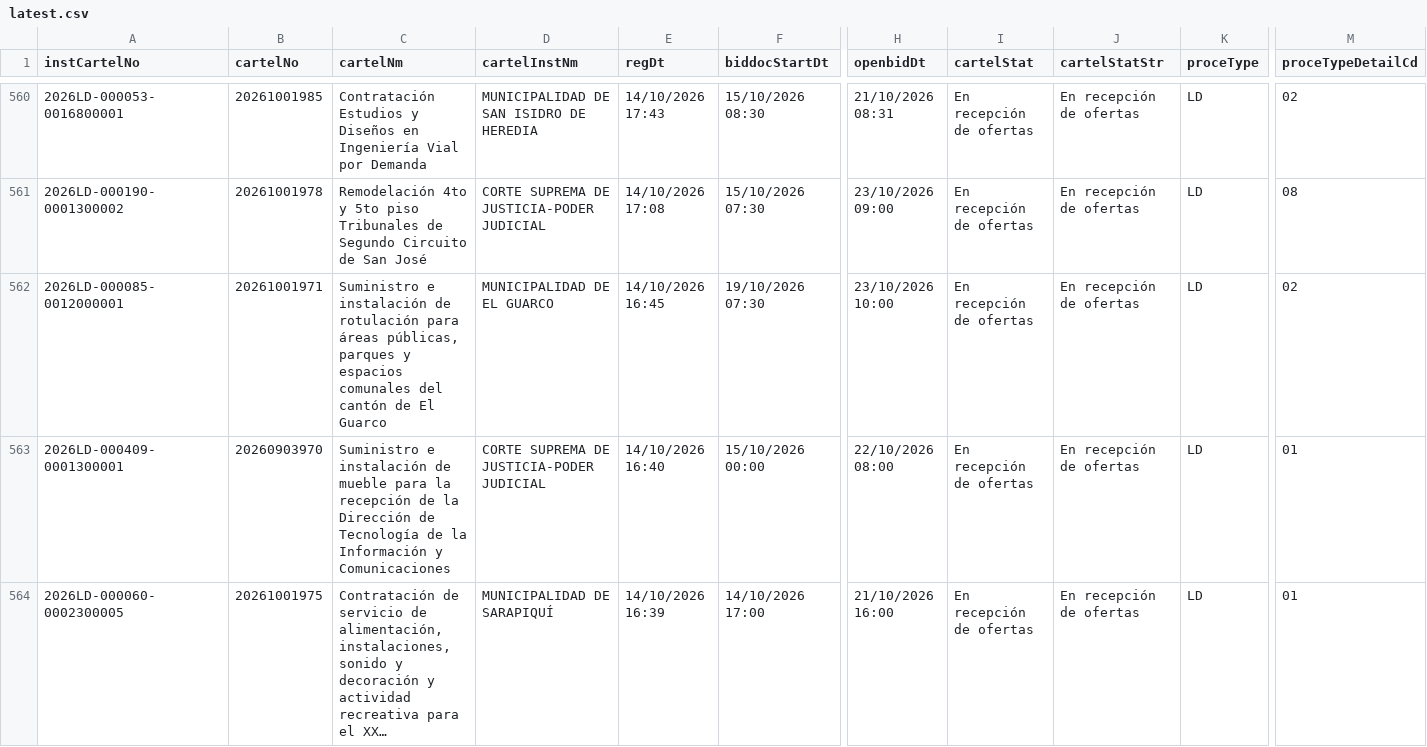
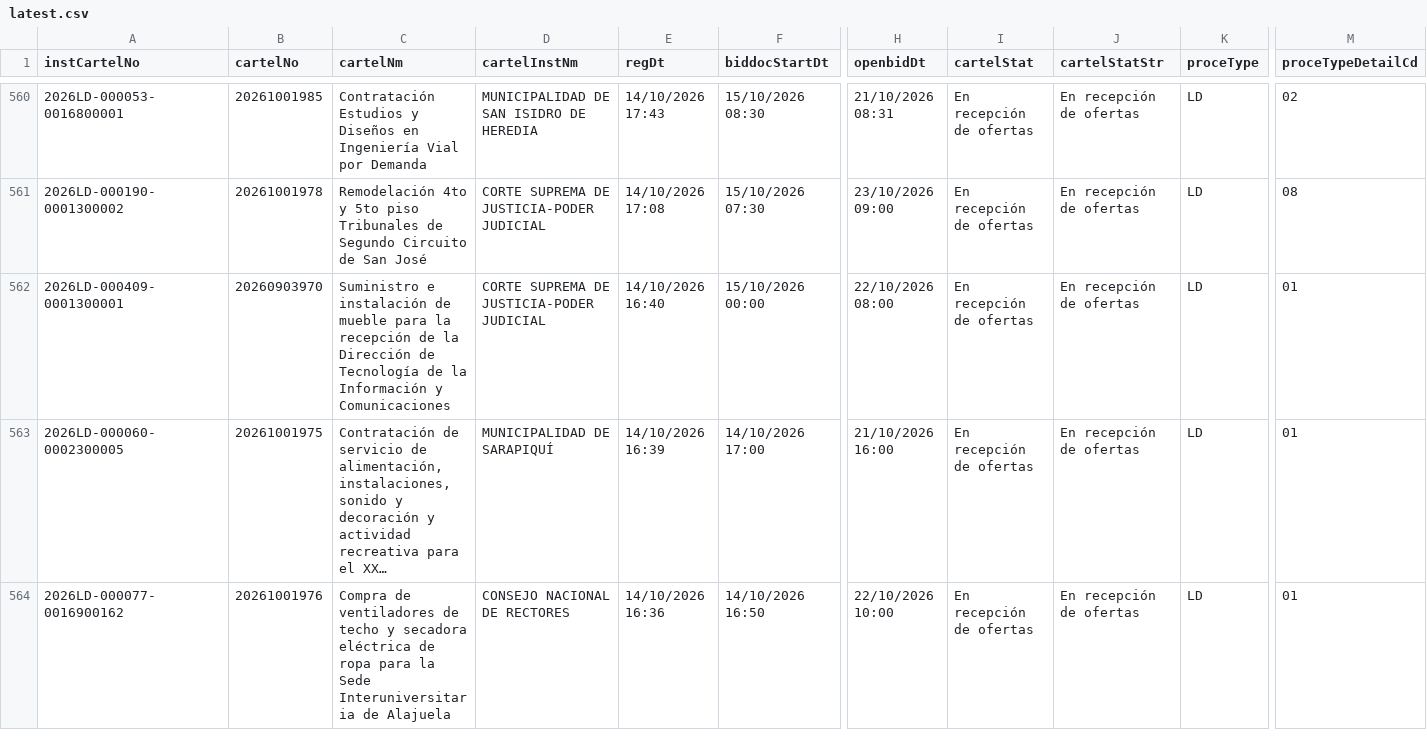
Before and after one commit to AluenParadigma/sicop-data-public, a CSV file: latest.csv, drawn as a sheet; only a part is shown, gaps mark what is left out; the shorter side is filled out with more unchanged rows; long unchanged cells end in …; rows hold the shown columns only; the diff names each change by its address in the sheet, - before the commit and + after, or states it on an @@ line.

Commit message:
Update SICOP public data

```diff
--- a/latest.csv
+++ b/latest.csv
-row 562: 2026LD-000085-0012000001 | 20261001971 | Suministro e instalación de rotulación para áreas públicas, parques y espacios comunales del cantón de El Guarco | MUNICIPALIDAD DE EL GUARCO | 14/10/2026 16:45 | 19/10/2026 07:30 | 23/10/2026 10:00 | En recepción de ofertas | En recepción de ofertas | LD | 02
```
Also changed, not shown: public/latest.csv, 4 other files.
